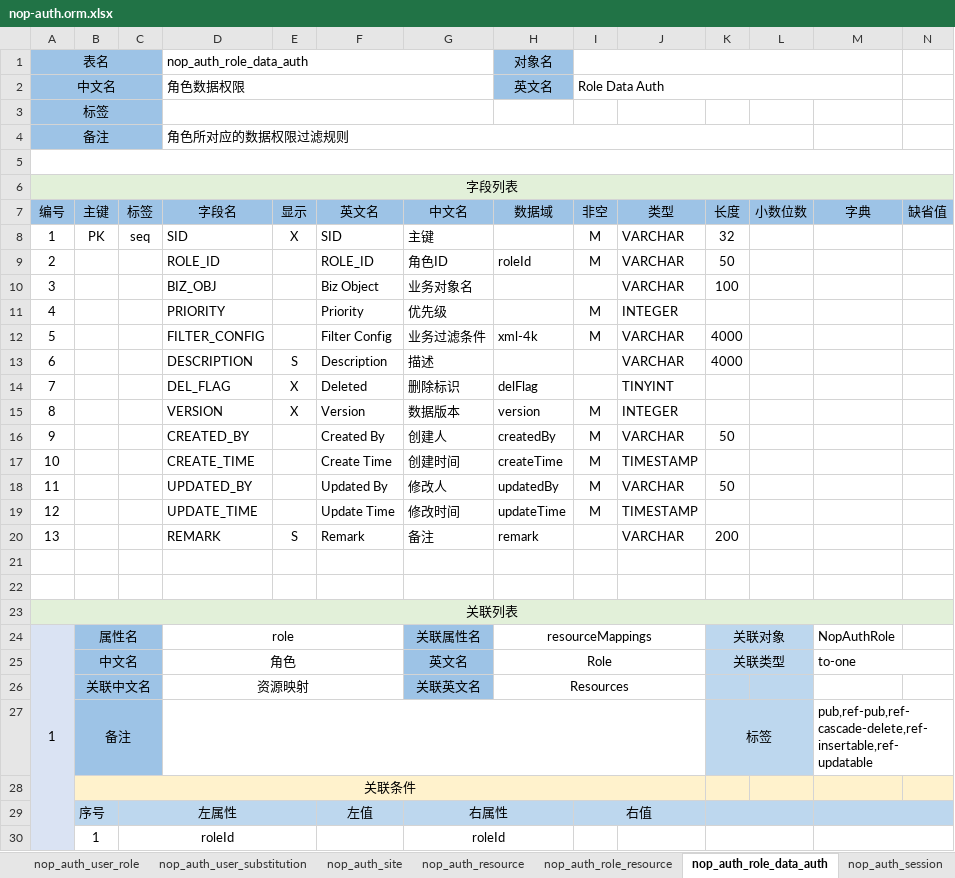
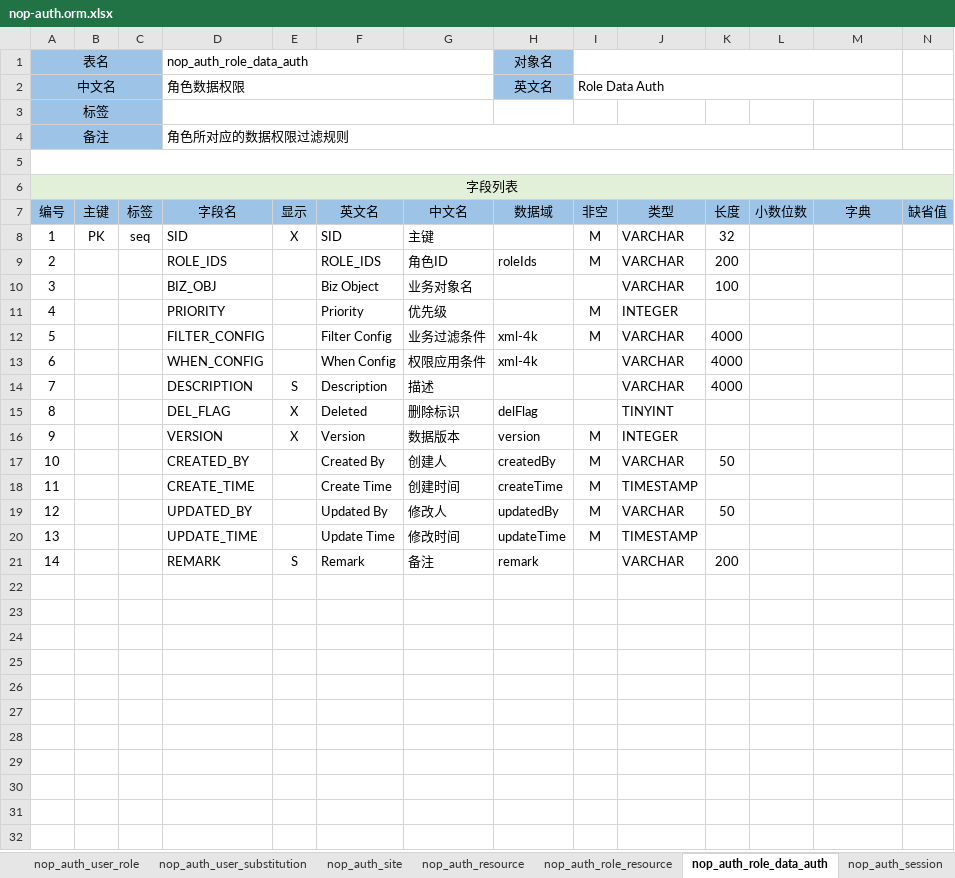
Before and after one commit to entropy-cloud/nop-entropy, an Excel workbook: nop-auth/model/nop-auth.orm.xlsx, sheet nop_auth_role_data_auth, drawn as a sheet; only a part is shown; values as stored, in another font and other column widths than the file's, no borders; removed rows and columns are numbered as before the commit, all else as after; rows hold the shown columns only; the diff names each change by its address in the sheet, - before the commit and + after, or states it on an @@ line.

Commit message:
数据权限配置的不兼容修改。role-auth配置修改为roleIds字段而不是roleId字段，允许多个角色共用一个数据权限项，另外增加when配置用于动态判断是否启用数据权限项

```diff
--- a/nop-auth/model/nop-auth.orm.xlsx (sheet nop_auth_role_data_auth)
+++ b/nop-auth/model/nop-auth.orm.xlsx (sheet nop_auth_role_data_auth)
-D9 (字段名): ROLE_ID
+D9 (字段名): ROLE_IDS
-F9 (英文名): ROLE_ID
+F9 (英文名): ROLE_IDS
-H9 (数据域): roleId
+H9 (数据域): roleIds
-K9 (长度): 50
+K9 (长度): 200
+row 13: 6 |  |  | WHEN_CONFIG |  | When Config | 权限应用条件 | xml-4k |  | VARCHAR | 4000
-A14 (编号): 6
+A14 (编号): 7
-A15 (编号): 7
+A15 (编号): 8
-A16 (编号): 8
+A16 (编号): 9
-A17 (编号): 9
+A17 (编号): 10
-A18 (编号): 10
+A18 (编号): 11
-A19 (编号): 11
+A19 (编号): 12
-A20 (编号): 12
+A20 (编号): 13
-A21 (编号): 13
+A21 (编号): 14
-row 21: (empty)
-row 22: (empty)
-row 23: 关联列表
-row 24: 1 | 属性名 |  | role |  |  | 关联属性名 | resourceMappings |  |  | 关联对象 |  | NopAuthRole
-row 25:  | 中文名 |  | 角色 |  |  | 英文名 | Role |  |  | 关联类型 |  | to-one
-row 26:  | 关联中文名 |  | 资源映射 |  |  | 关联英文名 | Resources
-row 27:  | 备注 |  |  |  |  |  |  |  |  | 标签 |  | pub,ref-pub,ref-cascade-delete,ref-insertable,ref-updatable
-row 28:  | 关联条件
-row 29:  | 序号 | 左属性 |  |  | 左值 | 右属性 |  | 右值
-row 30:  | 1 | roleId |  |  |  | roleId
```
Also changed, not shown: sheet 域定义, 28 other files.
